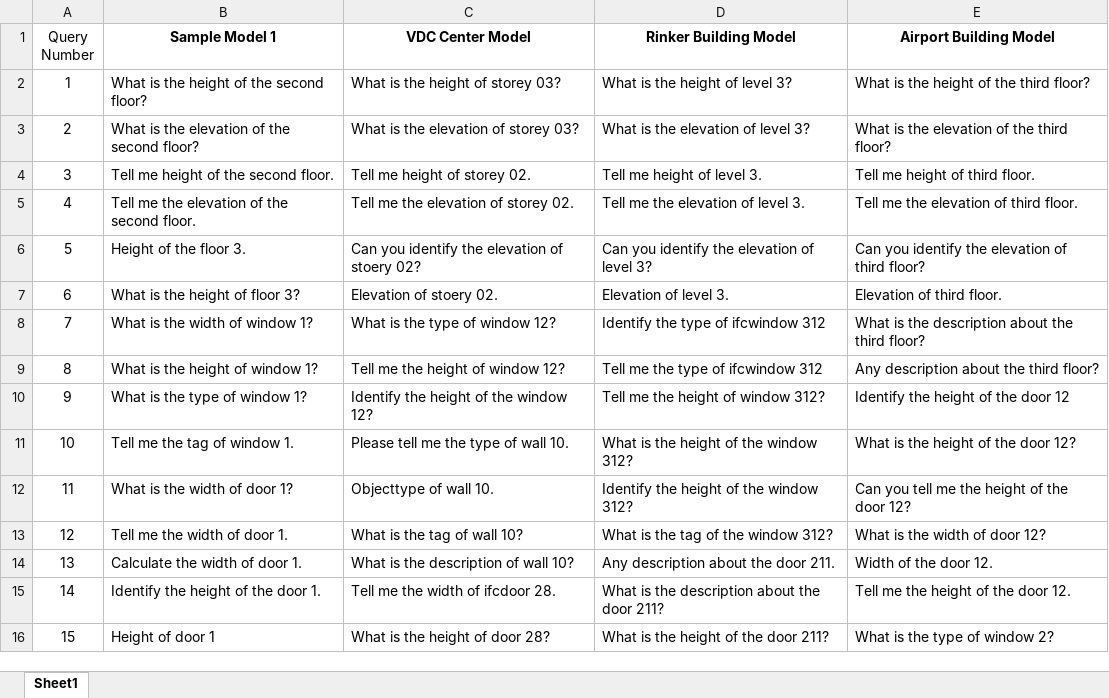
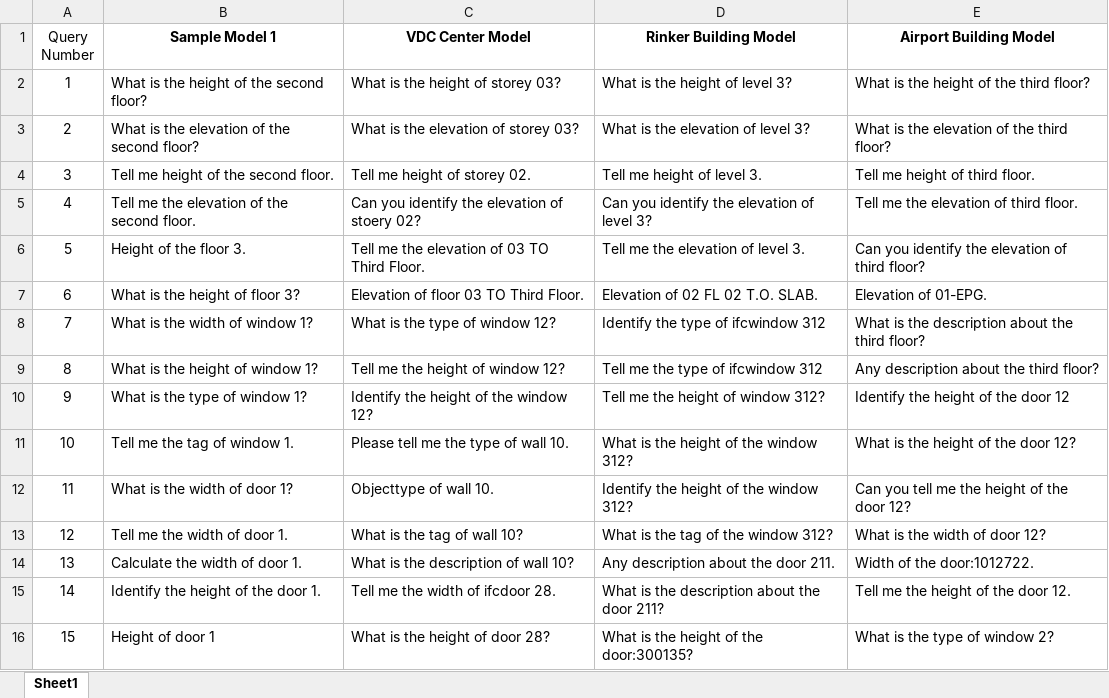
Before and after one commit to wangningstar/iBISDS, an Excel workbook: Queries.xlsx, sheet Sheet1, drawn as a sheet; values as stored, in another font and other column widths than the file's, no borders; the diff names each change by its address in the sheet, - before the commit and + after, or states it on an @@ line.

Commit message:
Add files via upload

```diff
--- a/Queries.xlsx (sheet Sheet1)
+++ b/Queries.xlsx (sheet Sheet1)
-C5 (VDC Center Model): Tell me the elevation of storey 02.
+C5 (VDC Center Model): Can you identify the elevation of stoery 02?
-D5 (Rinker Building Model): Tell me the elevation of level 3.
+D5 (Rinker Building Model): Can you identify the elevation of level 3?
-C6 (VDC Center Model): Can you identify the elevation of stoery 02?
+C6 (VDC Center Model): Tell me the elevation of 03 TO Third Floor.
-D6 (Rinker Building Model): Can you identify the elevation of level 3?
+D6 (Rinker Building Model): Tell me the elevation of level 3.
-C7 (VDC Center Model): Elevation of stoery 02.
+C7 (VDC Center Model): Elevation of floor 03 TO Third Floor.
-D7 (Rinker Building Model): Elevation of level 3.
+D7 (Rinker Building Model): Elevation of 02 FL 02 T.O. SLAB.
-E7 (Airport Building Model): Elevation of third floor.
+E7 (Airport Building Model): Elevation of 01-EPG.
-E14 (Airport Building Model): Width of the door 12.
+E14 (Airport Building Model): Width of the door:1012722.
-D16 (Rinker Building Model): What is the height of the door 211?
+D16 (Rinker Building Model): What is the height of the door:300135?
```
